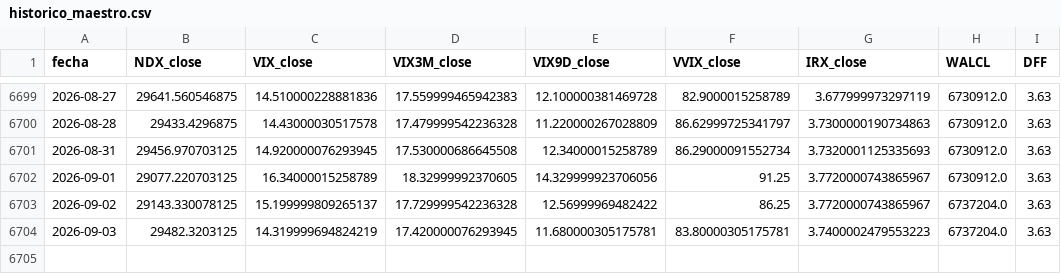
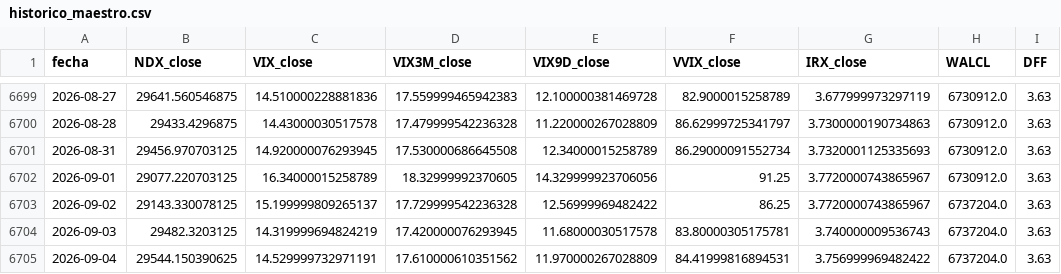
Before and after one commit to ManULoreN14/regimen-tilt-nq, a CSV file: historico_maestro.csv, drawn as a sheet; only a part is shown, gaps mark what is left out.

```diff
--- a/historico_maestro.csv
+++ b/historico_maestro.csv
@@ -6703,2 +6703,3 @@ fecha,NDX_close,VIX_close,VIX3M_close,VIX9D_close,VVIX_close,IRX_close,WALCL,DFF
 2026-09-02,29143.330078125,15.199999809265137,17.729999542236328,12.56999969482422,86.25,3.7720000743865967,6737204.0,3.63
-2026-09-03,29482.3203125,14.319999694824219,17.420000076293945,11.680000305175781,83.80000305175781,3.7400002479553223,6737204.0,3.63
+2026-09-03,29482.3203125,14.319999694824219,17.420000076293945,11.68000030517578,83.80000305175781,3.740000009536743,6737204.0,3.63
+2026-09-04,29544.150390625,14.529999732971191,17.610000610351562,11.970000267028809,84.41999816894531,3.756999969482422,6737204.0,3.63
```
Also changed, not shown: 2 other files.
